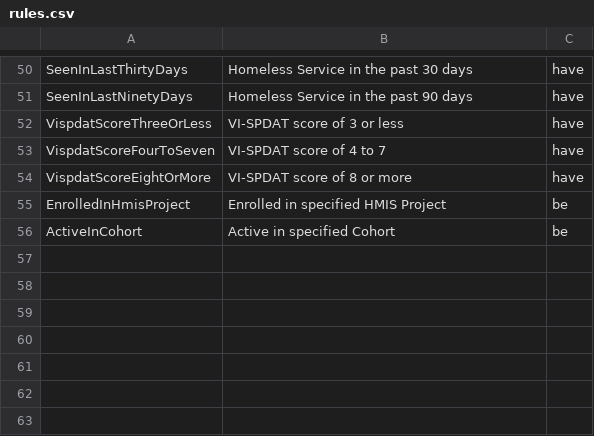
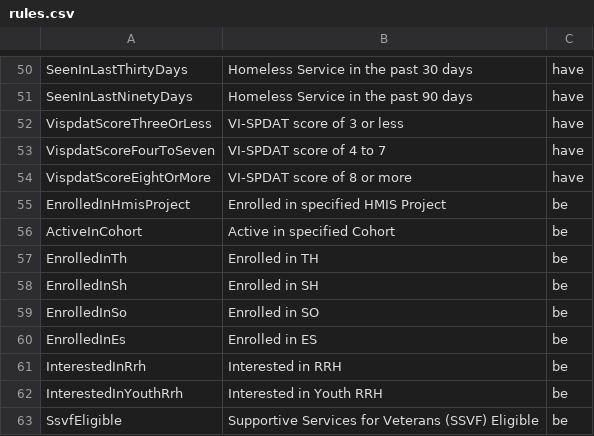
Before and after one commit to repp/boston-cas, a CSV file: db/rules.csv, drawn as a sheet; only a part is shown, gaps mark what is left out; the diff names each change by its address in the sheet, - before the commit and + after, or states it on an @@ line.

```diff
--- a/db/rules.csv
+++ b/db/rules.csv
+row 57: EnrolledInTh | Enrolled in TH | be
+row 58: EnrolledInSh | Enrolled in SH | be
+row 59: EnrolledInSo | Enrolled in SO | be
+row 60: EnrolledInEs | Enrolled in ES | be
+row 61: InterestedInRrh | Interested in RRH | be
+row 62: InterestedInYouthRrh | Interested in Youth RRH | be
+row 63: SsvfEligible | Supportive Services for Veterans (SSVF) Eligible | be
```
Also changed, not shown: 15 other files.
